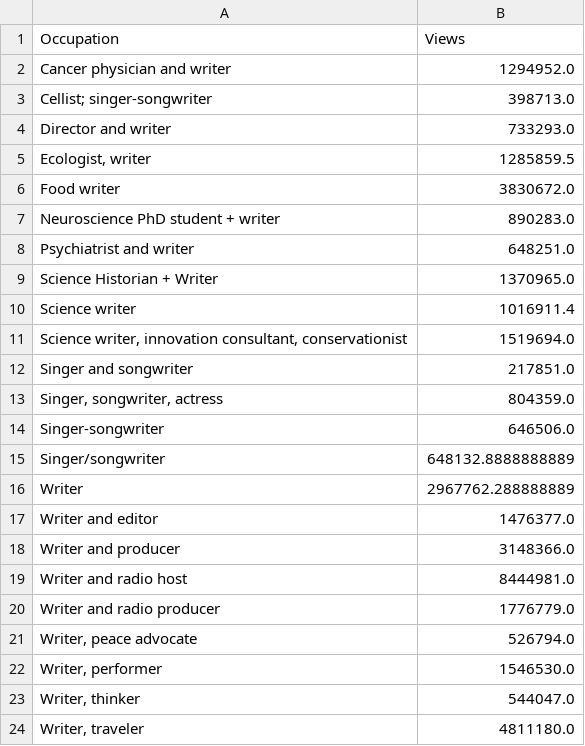
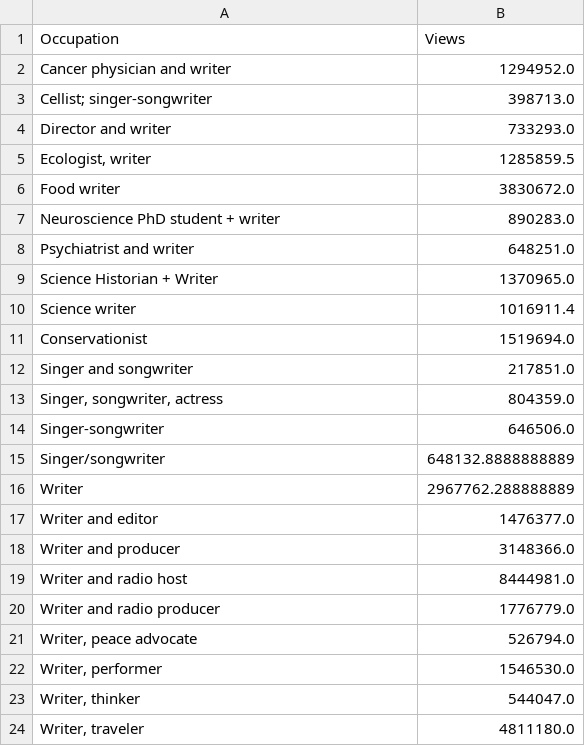
Before and after one commit to akd13/cs448b-final-project, a CSV file: data/Creative Writing and Digital Content.csv, drawn as a sheet.

```diff
--- a/data/Creative Writing and Digital Content.csv
+++ b/data/Creative Writing and Digital Content.csv
@@ -10,3 +10,3 @@ Science Historian + Writer,1370965.0
 Science writer,1016911.4
-"Science writer, innovation consultant, conservationist",1519694.0
+"Conservationist",1519694.0
 Singer and songwriter,217851.0
```
Also changed, not shown: data/Business and Economics.csv, data/Philosophy and Thought Leadership.csv, 7 other files.
